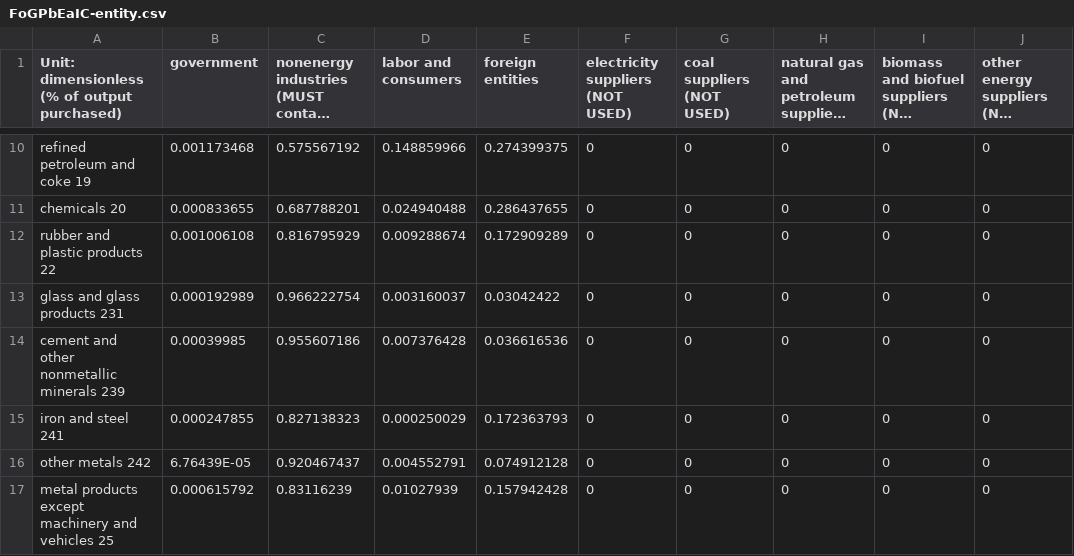
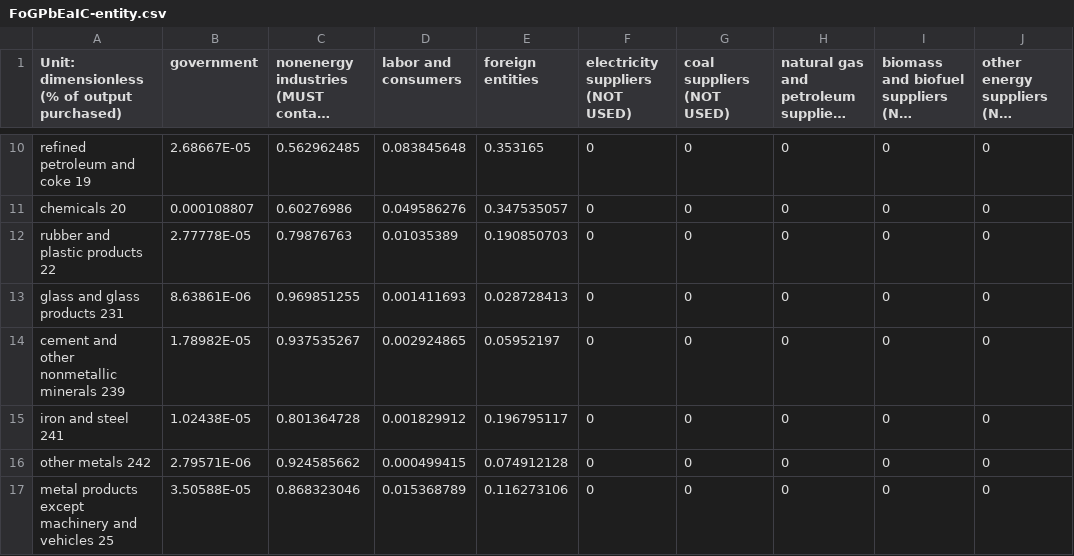
Before and after one commit to Energy-Innovation/eps-southkorea, a CSV file: InputData/io-model/FoGPbEaIC/FoGPbEaIC-entity.csv, drawn as a sheet; only a part is shown, gaps mark what is left out; long unchanged cells end in …; the diff covers the shown part only; the diff names each change by its address in the sheet, - before the commit and + after, or states it on an @@ line.

```diff
--- a/InputData/io-model/FoGPbEaIC/FoGPbEaIC-entity.csv
+++ b/InputData/io-model/FoGPbEaIC/FoGPbEaIC-entity.csv
-B10 (government): 0.001173468
+B10 (government): 2.68667E-05
-C10: 0.575567192
+C10: 0.562962485
-D10 (labor and consumers): 0.148859966
+D10 (labor and consumers): 0.083845648
-E10 (foreign entities): 0.274399375
+E10 (foreign entities): 0.353165
-B11 (government): 0.000833655
+B11 (government): 0.000108807
-C11: 0.687788201
+C11: 0.60276986
-D11 (labor and consumers): 0.024940488
+D11 (labor and consumers): 0.049586276
-E11 (foreign entities): 0.286437655
+E11 (foreign entities): 0.347535057
-B12 (government): 0.001006108
+B12 (government): 2.77778E-05
-C12: 0.816795929
+C12: 0.79876763
-D12 (labor and consumers): 0.009288674
+D12 (labor and consumers): 0.01035389
-E12 (foreign entities): 0.172909289
+E12 (foreign entities): 0.190850703
-B13 (government): 0.000192989
+B13 (government): 8.63861E-06
-C13: 0.966222754
+C13: 0.969851255
-D13 (labor and consumers): 0.003160037
+D13 (labor and consumers): 0.001411693
-E13 (foreign entities): 0.03042422
+E13 (foreign entities): 0.028728413
-B14 (government): 0.00039985
+B14 (government): 1.78982E-05
-C14: 0.955607186
+C14: 0.937535267
-D14 (labor and consumers): 0.007376428
+D14 (labor and consumers): 0.002924865
-E14 (foreign entities): 0.036616536
+E14 (foreign entities): 0.05952197
-B15 (government): 0.000247855
+B15 (government): 1.02438E-05
-C15: 0.827138323
+C15: 0.801364728
-D15 (labor and consumers): 0.000250029
+D15 (labor and consumers): 0.001829912
-E15 (foreign entities): 0.172363793
+E15 (foreign entities): 0.196795117
-B16 (government): 6.76439E-05
+B16 (government): 2.79571E-06
-C16: 0.920467437
+C16: 0.924585662
-D16 (labor and consumers): 0.004552791
+D16 (labor and consumers): 0.000499415
-B17 (government): 0.000615792
+B17 (government): 3.50588E-05
-C17: 0.83116239
+C17: 0.868323046
-D17 (labor and consumers): 0.01027939
+D17 (labor and consumers): 0.015368789
-E17 (foreign entities): 0.157942428
+E17 (foreign entities): 0.116273106
```
Also changed, not shown: 60 edited cells elsewhere in this file, 1 other file.
